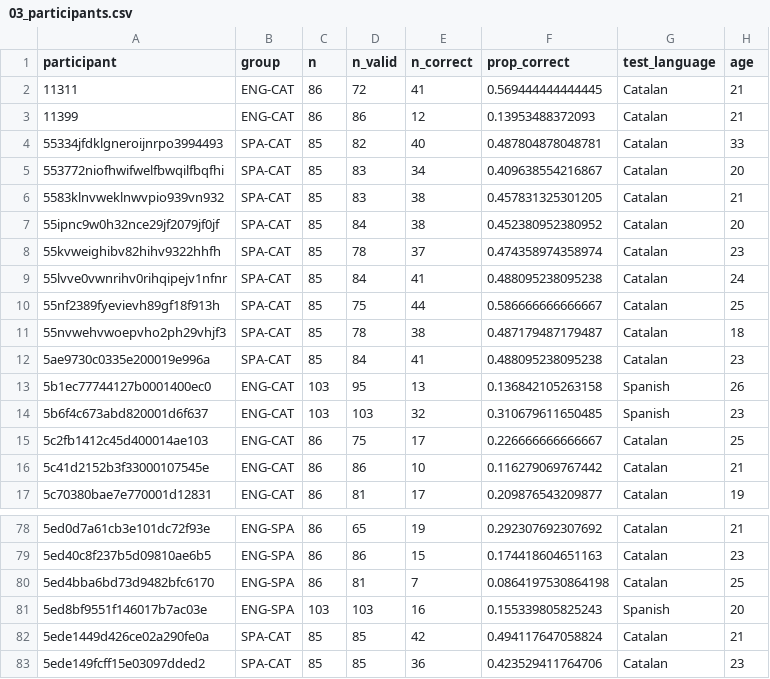
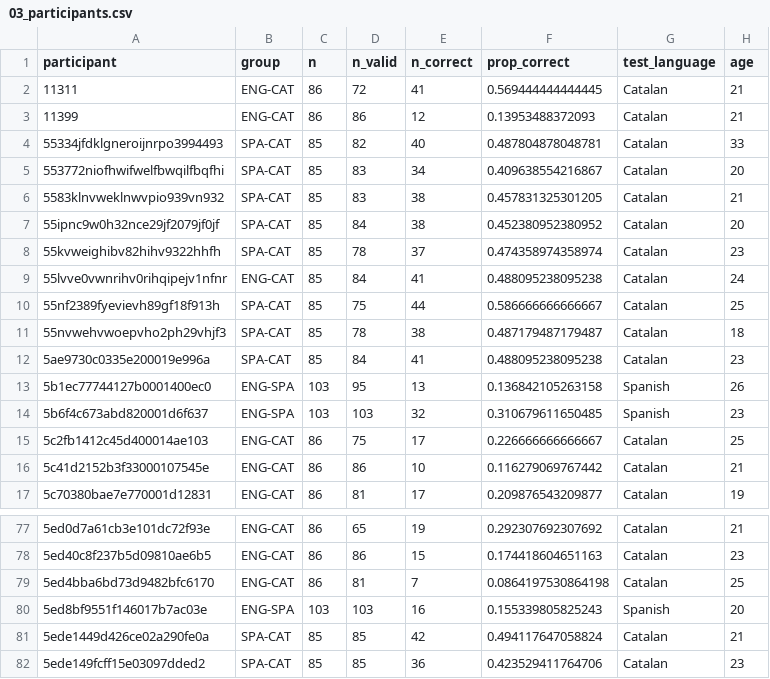
Before and after one commit to gongcastro/translation-elicitation, a CSV file: Data/03_participants.csv, drawn as a sheet; only a part is shown, gaps mark what is left out; addresses are those after the commit; the diff covers the shown part only; the diff names each change by its address in the sheet, - before the commit and + after, or states it on an @@ line.

```diff
--- a/Data/03_participants.csv
+++ b/Data/03_participants.csv
-B9 (group): SPA-CAT
+B9 (group): ENG-CAT
-B13:B14 (group): ENG-CAT
+B13:B14 (group): ENG-SPA
-B77:B79 (group): ENG-SPA
+B77:B79 (group): ENG-CAT
```
Also changed, not shown: 1 removed row and 42 edited cells elsewhere in this file, 8 other files.
